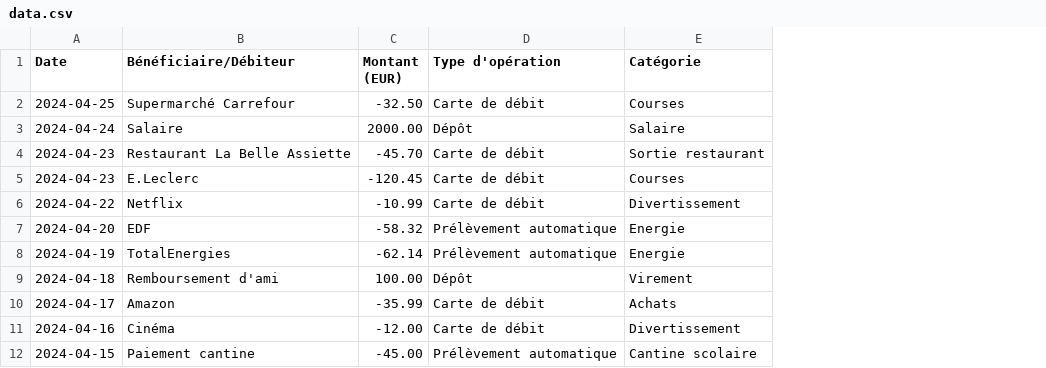
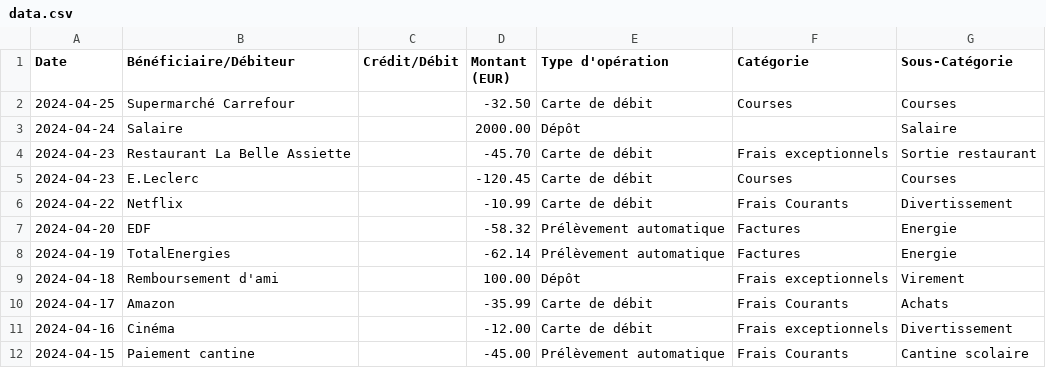
Before and after one commit to cesarclave/streamlit-101, a CSV file: data.csv, drawn as a sheet; only a part is shown; addresses are those after the commit; the diff names each change by its address in the sheet, - before the commit and + after, or states it on an @@ line.

Commit message:
new app, new datas

```diff
--- a/data.csv
+++ b/data.csv
+column C (Crédit/Débit), empty
+column F (Catégorie), rows 2-12: Courses |  | Frais exceptionnels | Courses | Frais Courants | Factures | Factures | Frais exceptionnels | Frais Courants | Frais exceptionnels | Frais Courants
-G1: Catégorie
+G1: Sous-Catégorie
```
Also changed, not shown: 3 other files.
